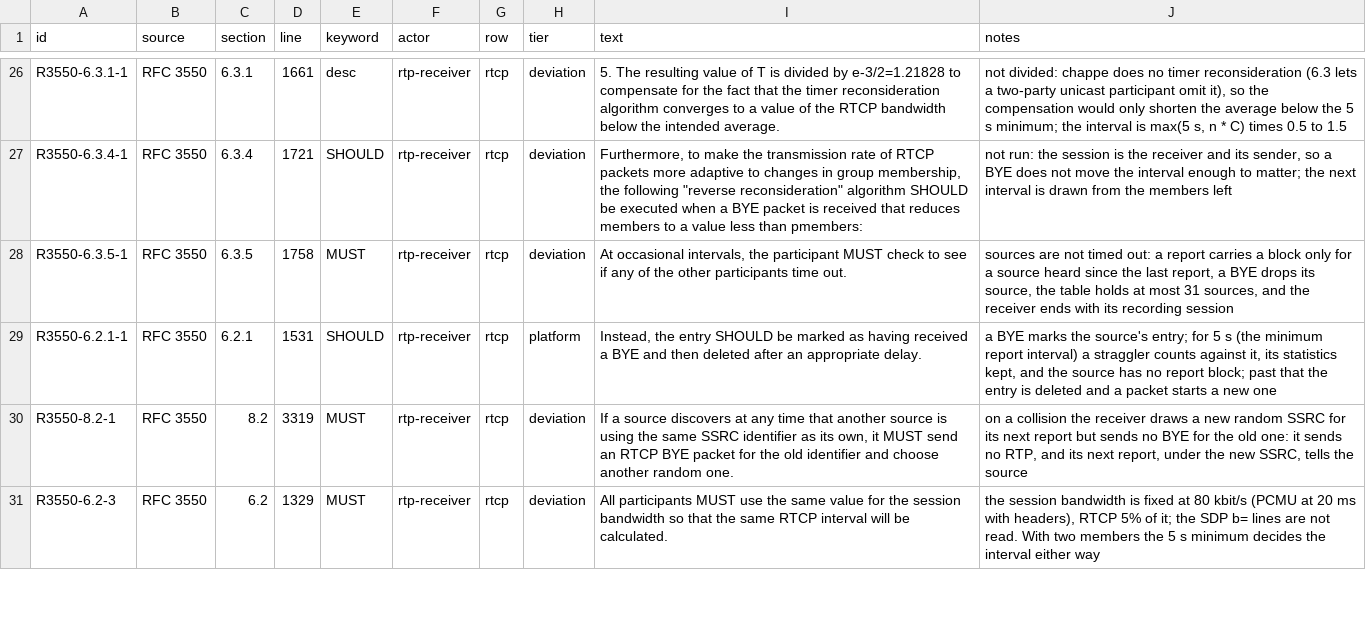
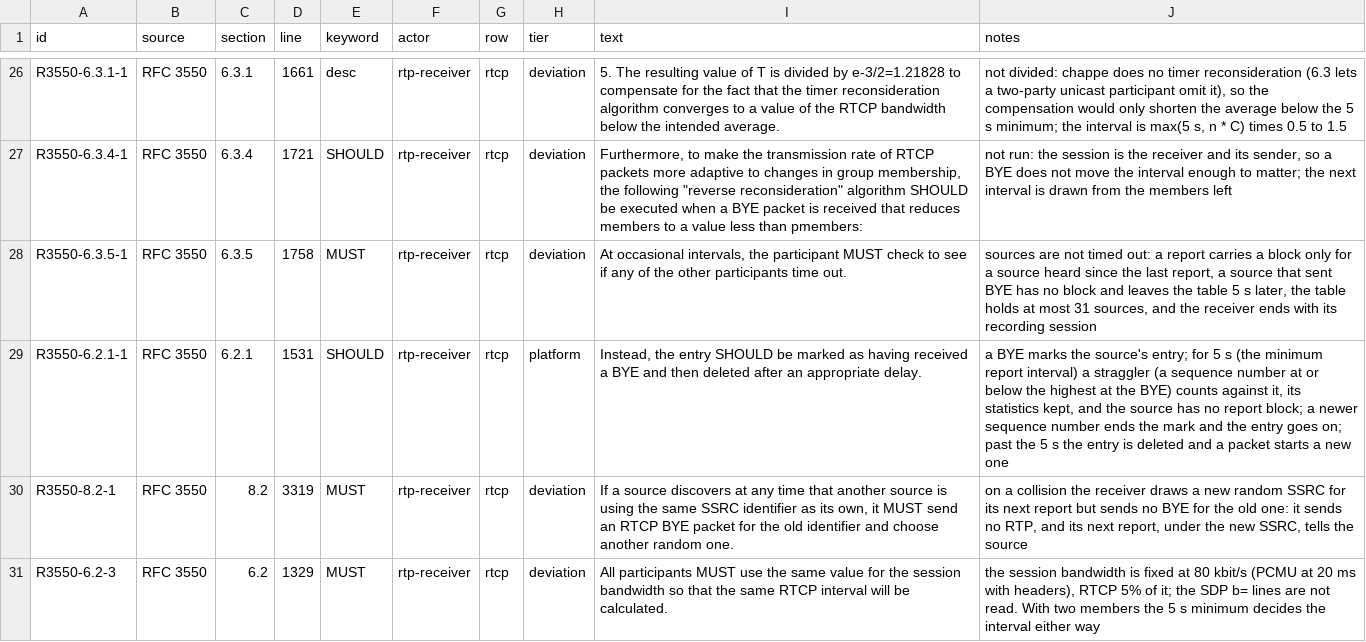
Before and after one commit to benoitc/chappe, a TSV file: apps/chappe_audio/docs/compliance/requirements.tsv, drawn as a sheet; only a part is shown, gaps mark what is left out.

Commit message:
end the bye grace in chappe_audio when the source sends newer audio

```diff
--- a/apps/chappe_audio/docs/compliance/requirements.tsv
+++ b/apps/chappe_audio/docs/compliance/requirements.tsv
@@ -27,4 +27,4 @@ R3550-6.3.1-1	RFC 3550	6.3.1	1661	desc	rtp-receiver	rtcp	deviation	5. The result
 R3550-6.3.4-1	RFC 3550	6.3.4	1721	SHOULD	rtp-receiver	rtcp	deviation	Furthermore, to make the transmission rate of RTCP packets more adaptive to changes in group membership, the following "reverse reconsideration" algorithm SHOULD be executed when a BYE packet is received that reduces members to a value less than pmembers:	not run: the session is the receiver and its sender, so a BYE does not move the interval enough to matter; the next interval is drawn from the members left
-R3550-6.3.5-1	RFC 3550	6.3.5	1758	MUST	rtp-receiver	rtcp	deviation	At occasional intervals, the participant MUST check to see if any of the other participants time out.	sources are not timed out: a report carries a block only for a source heard since the last report, a BYE drops its source, the table holds at most 31 sources, and the receiver ends with its recording session
-R3550-6.2.1-1	RFC 3550	6.2.1	1531	SHOULD	rtp-receiver	rtcp	platform	Instead, the entry SHOULD be marked as having received a BYE and then deleted after an appropriate delay.	a BYE marks the source's entry; for 5 s (the minimum report interval) a straggler counts against it, its statistics kept, and the source has no report block; past that the entry is deleted and a packet starts a new one
+R3550-6.3.5-1	RFC 3550	6.3.5	1758	MUST	rtp-receiver	rtcp	deviation	At occasional intervals, the participant MUST check to see if any of the other participants time out.	sources are not timed out: a report carries a block only for a source heard since the last report, a source that sent BYE has no block and leaves the table 5 s later, the table holds at most 31 sources, and the receiver ends with its recording session
+R3550-6.2.1-1	RFC 3550	6.2.1	1531	SHOULD	rtp-receiver	rtcp	platform	Instead, the entry SHOULD be marked as having received a BYE and then deleted after an appropriate delay.	a BYE marks the source's entry; for 5 s (the minimum report interval) a straggler (a sequence number at or below the highest at the BYE) counts against it, its statistics kept, and the source has no report block; a newer sequence number ends the mark and the entry goes on; past the 5 s the entry is deleted and a packet starts a new one
 R3550-8.2-1	RFC 3550	8.2	3319	MUST	rtp-receiver	rtcp	deviation	If a source discovers at any time that another source is using the same SSRC identifier as its own, it MUST send an RTCP BYE packet for the old identifier and choose another random one.	on a collision the receiver draws a new random SSRC for its next report but sends no BYE for the old one: it sends no RTP, and its next report, under the new SSRC, tells the source
```
Also changed, not shown: 4 other files.
